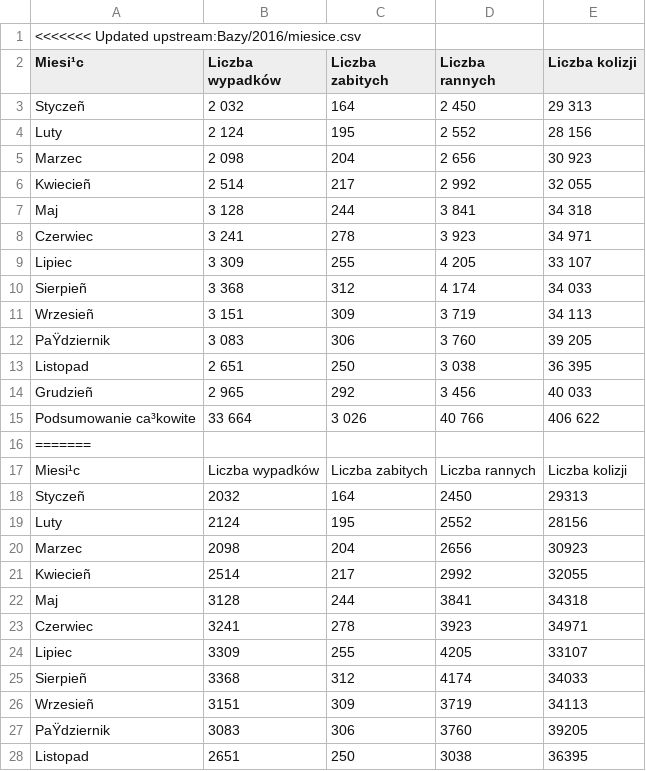
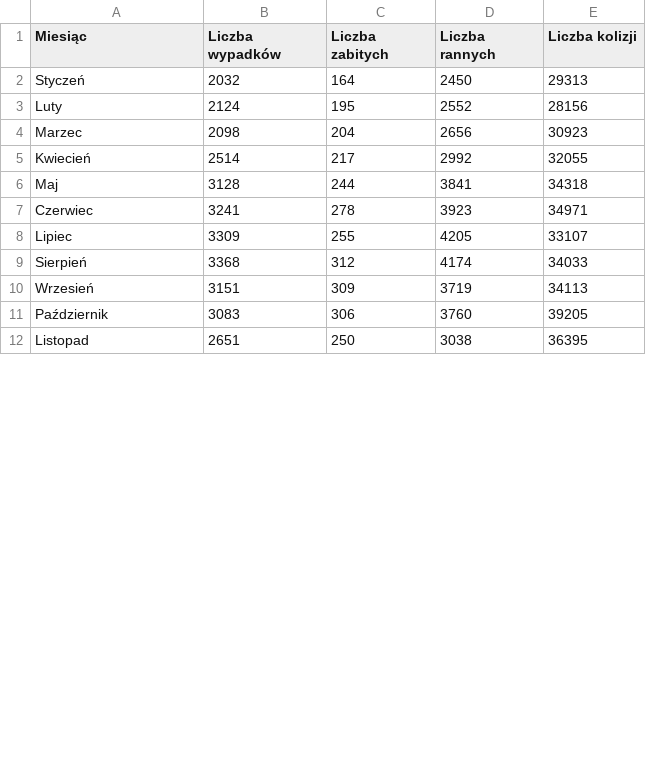
Before and after one commit to karnow98/ZdarzeniaWRuchuDrogowym, a CSV file: Bazy/2016/miesice.csv, drawn as a sheet; only a part is shown; removed rows and columns are numbered as before the commit, all else as after; the diff covers the shown part only; the diff names each change by its address in the sheet, - before the commit and + after, or states it on an @@ line.

Commit message:
Poprawka

```diff
--- a/Bazy/2016/miesice.csv
+++ b/Bazy/2016/miesice.csv
-row 1: <<<<<<< Updated upstream:Bazy/2016/miesice.csv
-A1: Miesi¹c
+A1: Miesiąc
-row 3: Styczeñ | 2 032 | 164 | 2 450 | 29 313
-row 4: Luty | 2 124 | 195 | 2 552 | 28 156
-row 5: Marzec | 2 098 | 204 | 2 656 | 30 923
-row 6: Kwiecieñ | 2 514 | 217 | 2 992 | 32 055
-row 7: Maj | 3 128 | 244 | 3 841 | 34 318
-row 8: Czerwiec | 3 241 | 278 | 3 923 | 34 971
-row 9: Lipiec | 3 309 | 255 | 4 205 | 33 107
-row 10: Sierpieñ | 3 368 | 312 | 4 174 | 34 033
-row 11: Wrzesieñ | 3 151 | 309 | 3 719 | 34 113
-row 12: PaŸdziernik | 3 083 | 306 | 3 760 | 39 205
-row 13: Listopad | 2 651 | 250 | 3 038 | 36 395
-row 14: Grudzieñ | 2 965 | 292 | 3 456 | 40 033
-row 15: Podsumowanie ca³kowite | 33 664 | 3 026 | 40 766 | 406 622
-row 16: =======
-row 17: Miesi¹c | Liczba wypadków | Liczba zabitych | Liczba rannych | Liczba kolizji
-A2 (Miesiąc): Styczeñ
+A2 (Miesiąc): Styczeń
-A5 (Miesiąc): Kwiecieñ
+A5 (Miesiąc): Kwiecień
-A9 (Miesiąc): Sierpieñ
+A9 (Miesiąc): Sierpień
-A10 (Miesiąc): Wrzesieñ
+A10 (Miesiąc): Wrzesień
-A11 (Miesiąc): PaŸdziernik
+A11 (Miesiąc): Październik
```
Also changed, not shown: 1 removed row and 1 edited cell elsewhere in this file.
